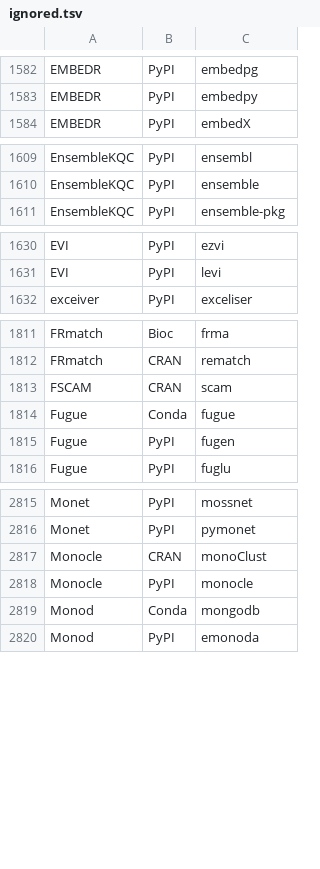
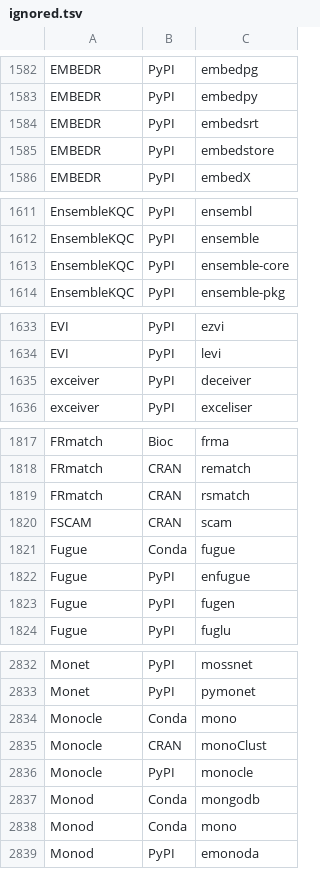
Before and after one commit to scRNA-tools/scRNA-tools, a TSV file: database/ignored.tsv, drawn as a sheet; only a part is shown, gaps mark what is left out; the diff covers the shown part only; the diff names each change by its address in the sheet, - before the commit and + after, or states it on an @@ line.

```diff
--- a/database/ignored.tsv
+++ b/database/ignored.tsv
+row 1584: EMBEDR | PyPI | embedsrt
+row 1585: EMBEDR | PyPI | embedstore
+row 1613: EnsembleKQC | PyPI | ensemble-core
+row 1635: exceiver | PyPI | deceiver
+row 1819: FRmatch | CRAN | rsmatch
+row 1822: Fugue | PyPI | enfugue
+row 2834: Monocle | Conda | mono
+row 2838: Monod | Conda | mono
```
Also changed, not shown: 13 added rows elsewhere in this file, database/repositories.tsv.
